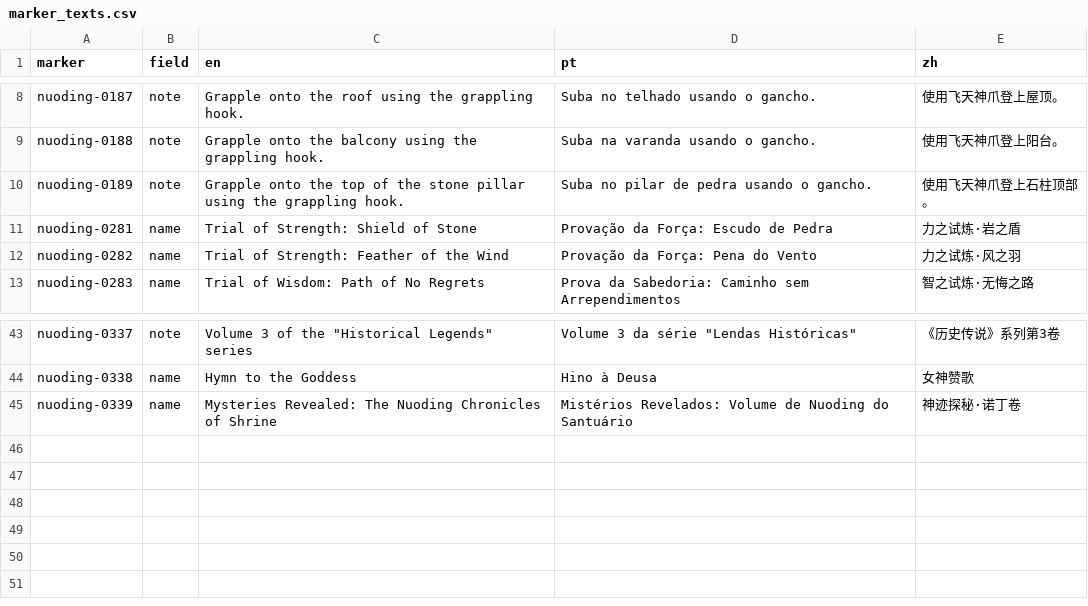
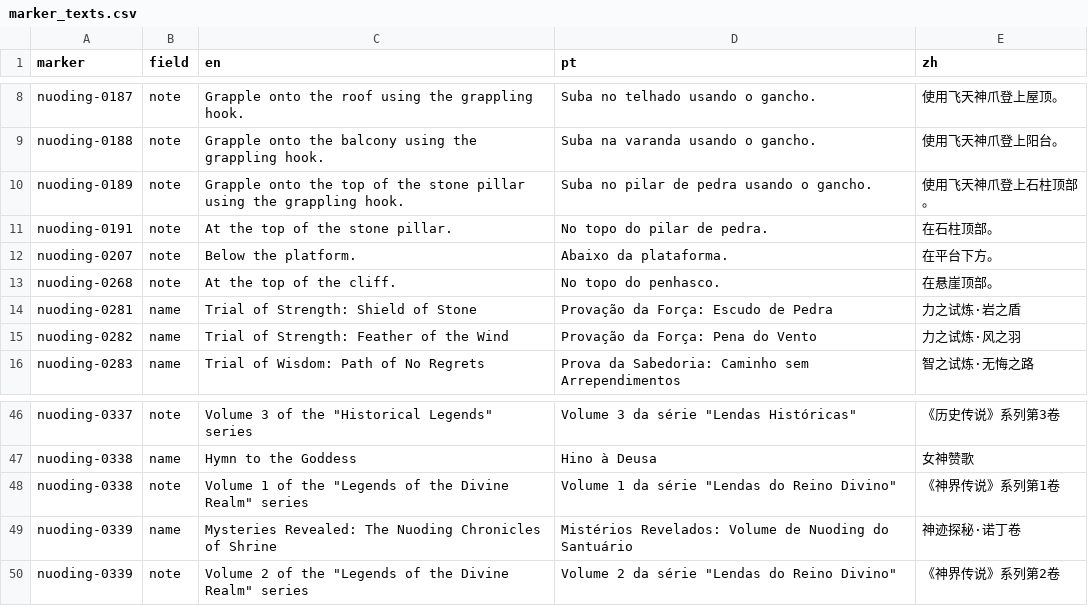
Before and after one commit to gnbezerra/soul-land-map, a CSV file: data/src/nuoding/marker_texts.csv, drawn as a sheet; only a part is shown, gaps mark what is left out; the diff names each change by its address in the sheet, - before the commit and + after, or states it on an @@ line.

Commit message:
Add more notes for Nuoding markers

```diff
--- a/data/src/nuoding/marker_texts.csv
+++ b/data/src/nuoding/marker_texts.csv
+row 11: nuoding-0191 | note | At the top of the stone pillar. | No topo do pilar de pedra. | 在石柱顶部。
+row 12: nuoding-0207 | note | Below the platform. | Abaixo da plataforma. | 在平台下方。
+row 13: nuoding-0268 | note | At the top of the cliff. | No topo do penhasco. | 在悬崖顶部。
+row 48: nuoding-0338 | note | Volume 1 of the "Legends of the Divine Realm" series | Volume 1 da série "Lendas do Reino Divino" | 《神界传说》系列第1卷
+row 50: nuoding-0339 | note | Volume 2 of the "Legends of the Divine Realm" series | Volume 2 da série "Lendas do Reino Divino" | 《神界传说》系列第2卷
```
